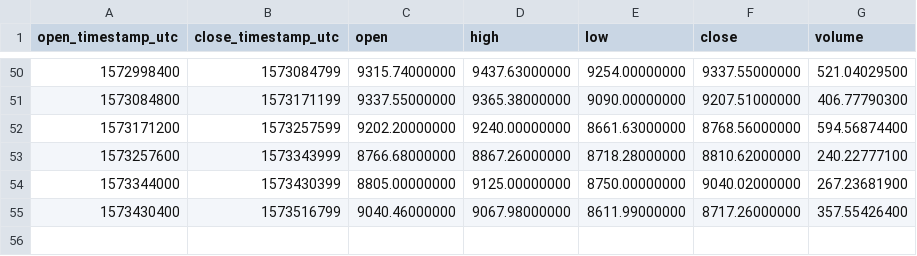
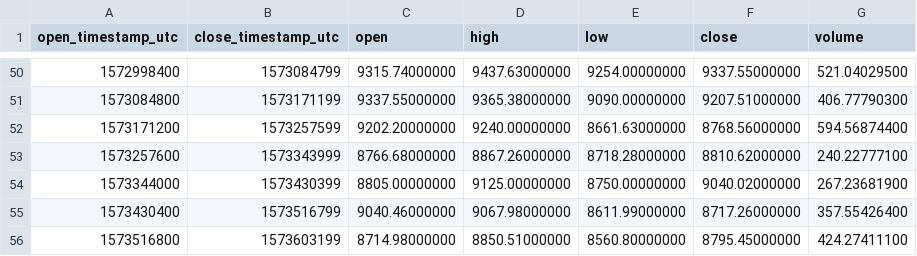
Before and after one commit to cryptobigbro/binance-BTCBUSD, a CSV file: binance-BTCBUSD-1d.csv, drawn as a sheet; only a part is shown, gaps mark what is left out.

```diff
--- a/binance-BTCBUSD-1d.csv
+++ b/binance-BTCBUSD-1d.csv
@@ -55 +55,2 @@ open_timestamp_utc,close_timestamp_utc,open,high,low,close,volume
 1573430400,1573516799,9040.46000000,9067.98000000,8611.99000000,8717.26000000,357.55426400
+1573516800,1573603199,8714.98000000,8850.51000000,8560.80000000,8795.45000000,424.27411100
```
Also changed, not shown: binance-BTCBUSD-1h.csv.
